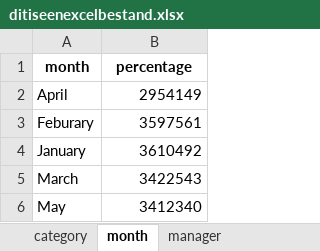
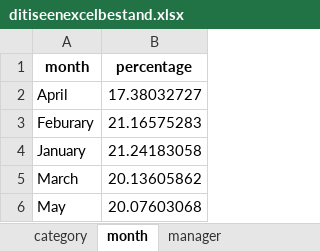
Before and after one commit to FeevanZoghel/ds5_assignment_group14, an Excel workbook: Week 6/ditiseenexcelbestand.xlsx, sheet month, drawn as a sheet; values as stored, in another font and other column widths than the file's, no borders; the diff names each change by its address in the sheet, - before the commit and + after, or states it on an @@ line.

```diff
--- a/Week 6/ditiseenexcelbestand.xlsx (sheet month)
+++ b/Week 6/ditiseenexcelbestand.xlsx (sheet month)
-B2 (percentage): 2954149
+B2 (percentage): 17.38032727
-B3 (percentage): 3597561
+B3 (percentage): 21.16575283
-B4 (percentage): 3610492
+B4 (percentage): 21.24183058
-B5 (percentage): 3422543
+B5 (percentage): 20.13605862
-B6 (percentage): 3412340
+B6 (percentage): 20.07603068
```
Also changed, not shown: sheet category, sheet manager, 1 other file.
